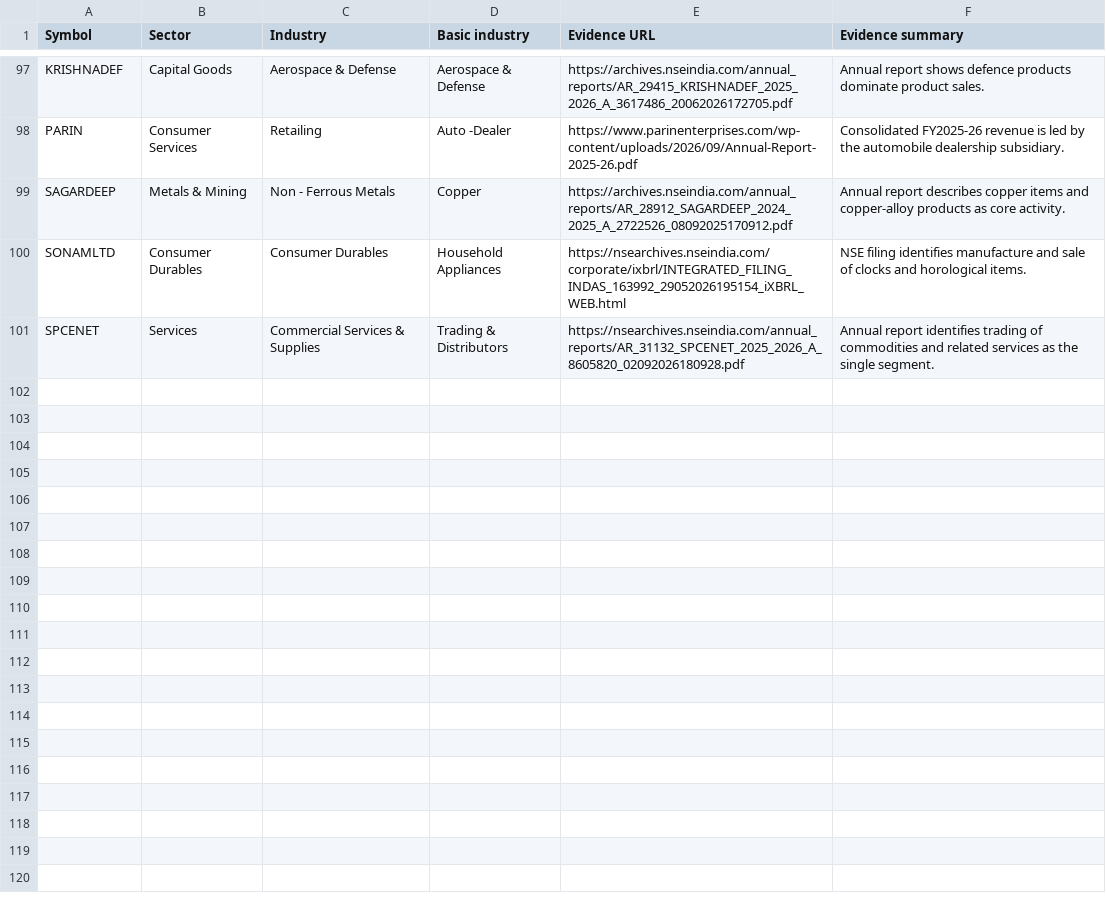
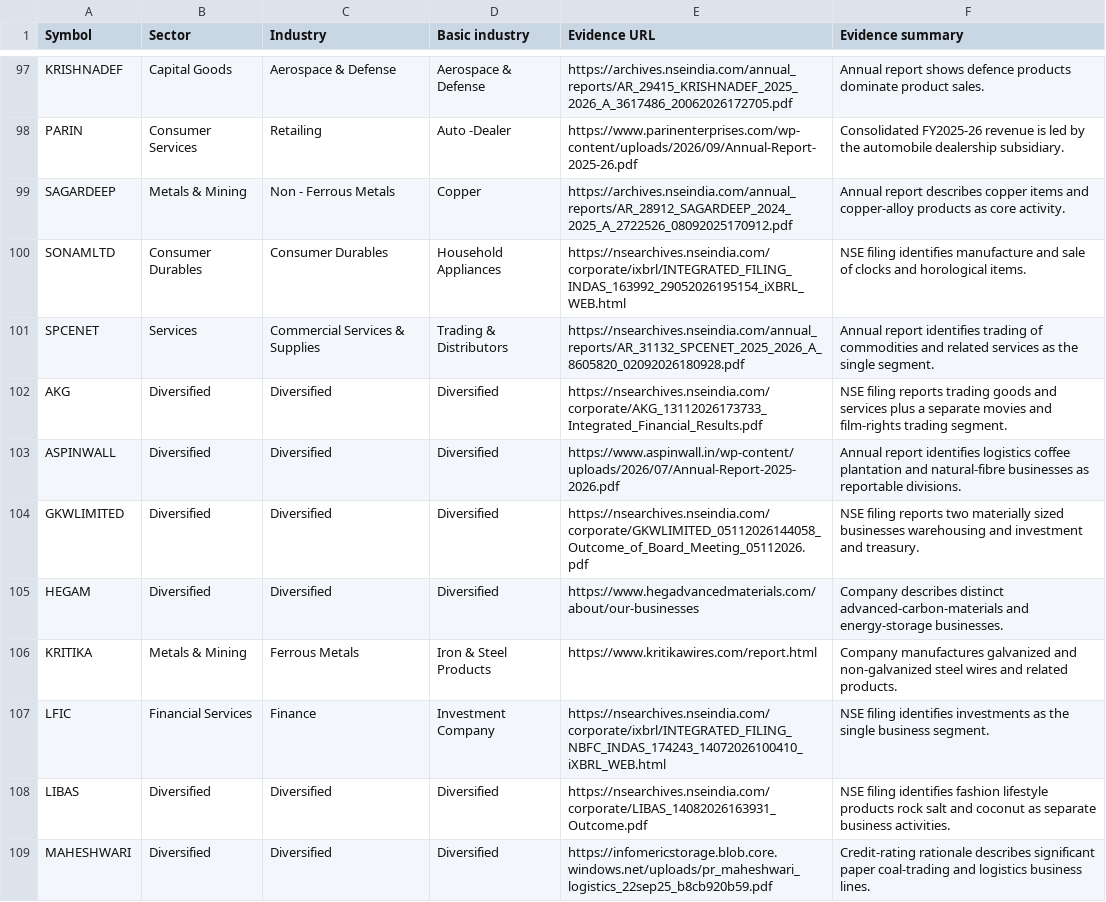
Before and after one commit to enamzafar2-beep/nse-stock-screener, a CSV file: manual_industry_overrides.csv, drawn as a sheet; only a part is shown, gaps mark what is left out.

Commit message:
Classify diversified companies and add remaining verified mappings

```diff
--- a/manual_industry_overrides.csv
+++ b/manual_industry_overrides.csv
@@ -101 +101,9 @@ SONAMLTD,Consumer Durables,Consumer Durables,Household Appliances,https://nsearc
 SPCENET,Services,Commercial Services & Supplies,Trading & Distributors,https://nsearchives.nseindia.com/annual_reports/AR_31132_SPCENET_2025_2026_A_8605820_02092026180928.pdf,Annual report identifies trading of commodities and related services as the single segment.
+AKG,Diversified,Diversified,Diversified,https://nsearchives.nseindia.com/corporate/AKG_13112026173733_Integrated_Financial_Results.pdf,NSE filing reports trading goods and services plus a separate movies and film-rights trading segment.
+ASPINWALL,Diversified,Diversified,Diversified,https://www.aspinwall.in/wp-content/uploads/2026/07/Annual-Report-2025-2026.pdf,Annual report identifies logistics coffee plantation and natural-fibre businesses as reportable divisions.
+GKWLIMITED,Diversified,Diversified,Diversified,https://nsearchives.nseindia.com/corporate/GKWLIMITED_05112026144058_Outcome_of_Board_Meeting_05112026.pdf,NSE filing reports two materially sized businesses warehousing and investment and treasury.
+HEGAM,Diversified,Diversified,Diversified,https://www.hegadvancedmaterials.com/about/our-businesses,Company describes distinct advanced-carbon-materials and energy-storage businesses.
+KRITIKA,Metals & Mining,Ferrous Metals,Iron & Steel Products,https://www.kritikawires.com/report.html,Company manufactures galvanized and non-galvanized steel wires and related products.
+LFIC,Financial Services,Finance,Investment Company,https://nsearchives.nseindia.com/corporate/ixbrl/INTEGRATED_FILING_NBFC_INDAS_174243_14072026100410_iXBRL_WEB.html,NSE filing identifies investments as the single business segment.
+LIBAS,Diversified,Diversified,Diversified,https://nsearchives.nseindia.com/corporate/LIBAS_14082026163931_Outcome.pdf,NSE filing identifies fashion lifestyle products rock salt and coconut as separate business activities.
+MAHESHWARI,Diversified,Diversified,Diversified,https://infomericstorage.blob.core.windows.net/uploads/pr_maheshwari_logistics_22sep25_b8cb920b59.pdf,Credit-rating rationale describes significant paper coal-trading and logistics business lines.
```
